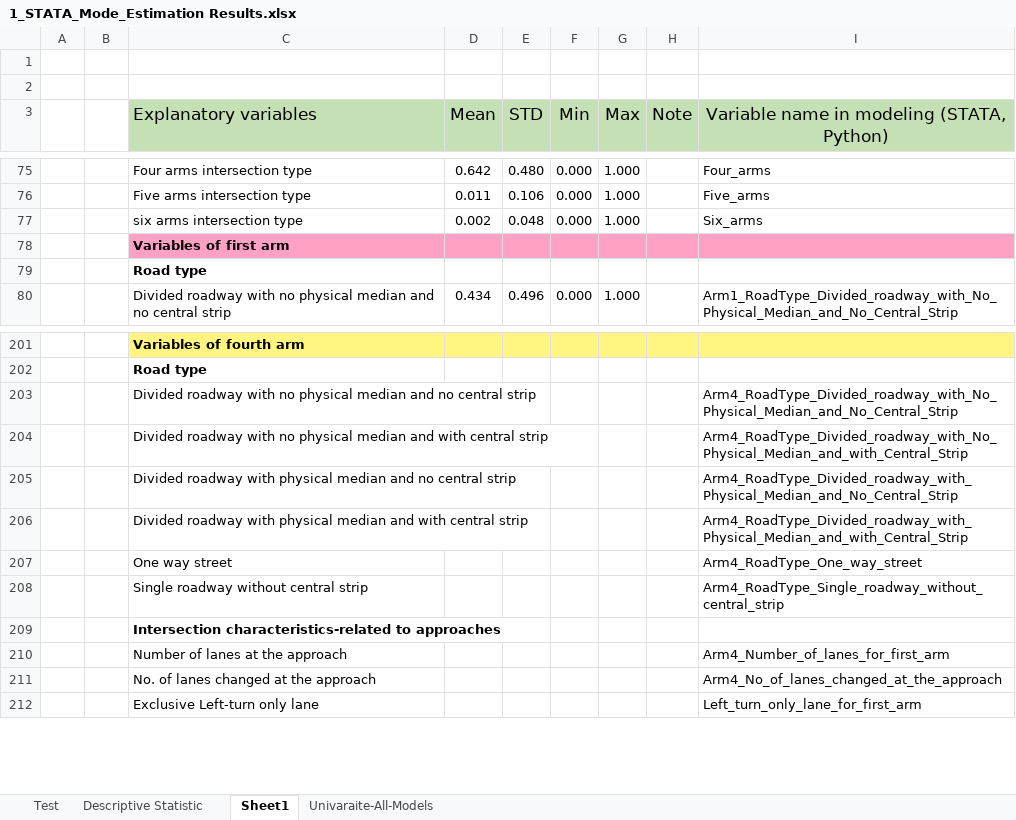
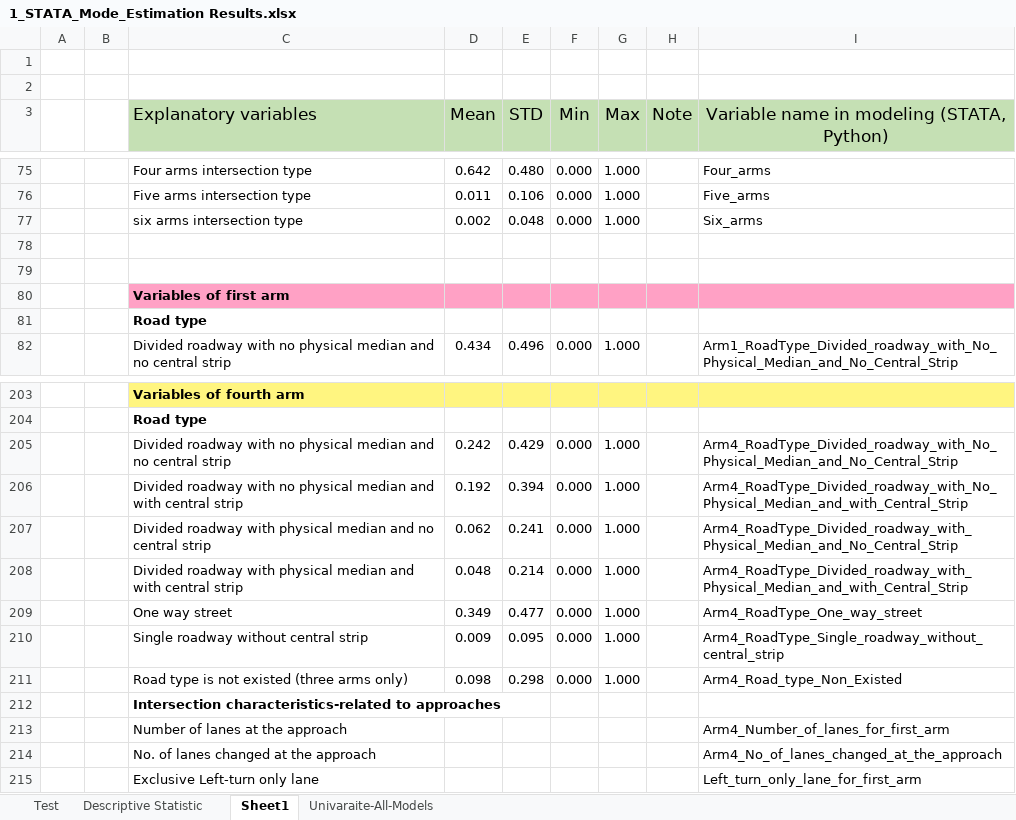
Before and after one commit to Ghasak/Toyota_project_Data_Wrangling, an Excel workbook: 3_Toyota_Data_Modeling/STATA/1_STATA_Mode_Estimation Results.xlsx, sheet Sheet1, drawn as a sheet; only a part is shown, gaps mark what is left out; values as stored, in another font and other column widths than the file's, no borders; removed rows and columns are numbered as before the commit, all else as after; the diff names each change by its address in the sheet, - before the commit and + after, or states it on an @@ line.

Commit message:
working on stata

```diff
--- a/3_Toyota_Data_Modeling/STATA/1_STATA_Mode_Estimation Results.xlsx (sheet Sheet1)
+++ b/3_Toyota_Data_Modeling/STATA/1_STATA_Mode_Estimation Results.xlsx (sheet Sheet1)
+row 78: (empty)
+row 79: (empty)
-row 203:  |  | Divided roadway with no physical median and no central strip |  |  |  |  |  | Arm4_RoadType_Divided_roadway_with_No_Physical_Median_and_No_Central_Strip
-row 204:  |  | Divided roadway with no physical median and with central strip |  |  |  |  |  | Arm4_RoadType_Divided_roadway_with_No_Physical_Median_and_with_Central_Strip
-row 205:  |  | Divided roadway with physical median and no central strip |  |  |  |  |  | Arm4_RoadType_Divided_roadway_with_Physical_Median_and_No_Central_Strip
-row 206:  |  | Divided roadway with physical median and with central strip |  |  |  |  |  | Arm4_RoadType_Divided_roadway_with_Physical_Median_and_with_Central_Strip
-row 207:  |  | One way street |  |  |  |  |  | Arm4_RoadType_One_way_street
-row 208:  |  | Single roadway without central strip |  |  |  |  |  | Arm4_RoadType_Single_roadway_without_central_strip
+row 205:  |  | Divided roadway with no physical median and no central strip | 0.242 | 0.429 | 0.000 | 1.000 |  | Arm4_RoadType_Divided_roadway_with_No_Physical_Median_and_No_Central_Strip
+row 206:  |  | Divided roadway with no physical median and with central strip | 0.192 | 0.394 | 0.000 | 1.000 |  | Arm4_RoadType_Divided_roadway_with_No_Physical_Median_and_with_Central_Strip
+row 207:  |  | Divided roadway with physical median and no central strip | 0.062 | 0.241 | 0.000 | 1.000 |  | Arm4_RoadType_Divided_roadway_with_Physical_Median_and_No_Central_Strip
+row 208:  |  | Divided roadway with physical median and with central strip | 0.048 | 0.214 | 0.000 | 1.000 |  | Arm4_RoadType_Divided_roadway_with_Physical_Median_and_with_Central_Strip
+row 209:  |  | One way street | 0.349 | 0.477 | 0.000 | 1.000 |  | Arm4_RoadType_One_way_street
+row 210:  |  | Single roadway without central strip | 0.009 | 0.095 | 0.000 | 1.000 |  | Arm4_RoadType_Single_roadway_without_central_strip
+row 211:  |  | Road type is not existed (three arms only) | 0.098 | 0.298 | 0.000 | 1.000 |  | Arm4_Road_type_Non_Existed
```
Also changed, not shown: 1 other file.
